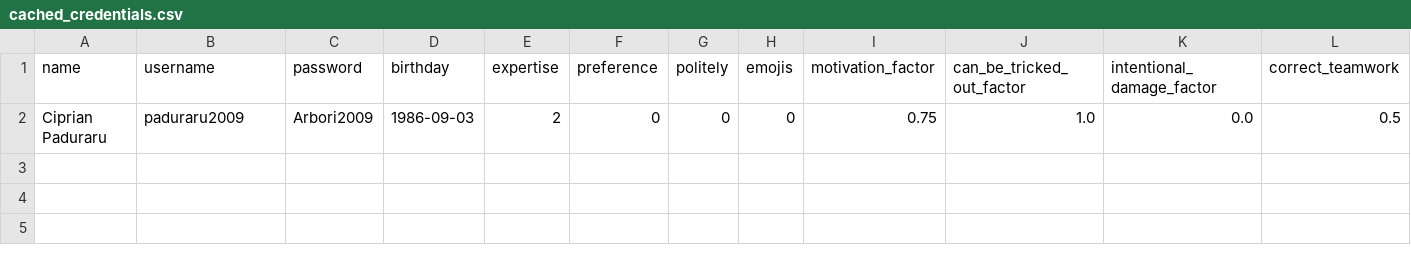
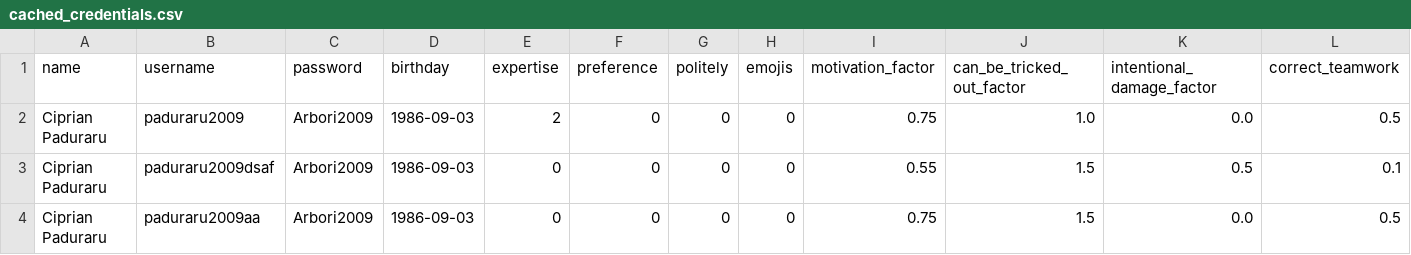
Before and after one commit to unibuc-cs/CyberGuardian_UI, a CSV file: data/cached_credentials.csv, drawn as a sheet.

```diff
--- a/data/cached_credentials.csv
+++ b/data/cached_credentials.csv
@@ -2 +2,3 @@ name,username,password,birthday,expertise,preference,politely,emojis,motivation_
 Ciprian Paduraru,paduraru2009,Arbori2009,1986-09-03,2,0,0,0,0.75,1.0,0.0,0.5
+Ciprian Paduraru,paduraru2009dsaf,Arbori2009,1986-09-03,0,0,0,0,0.55,1.5,0.5,0.1
+Ciprian Paduraru,paduraru2009aa,Arbori2009,1986-09-03,0,0,0,0,0.75,1.5,0.0,0.5
```
Also changed, not shown: 11 other files.
